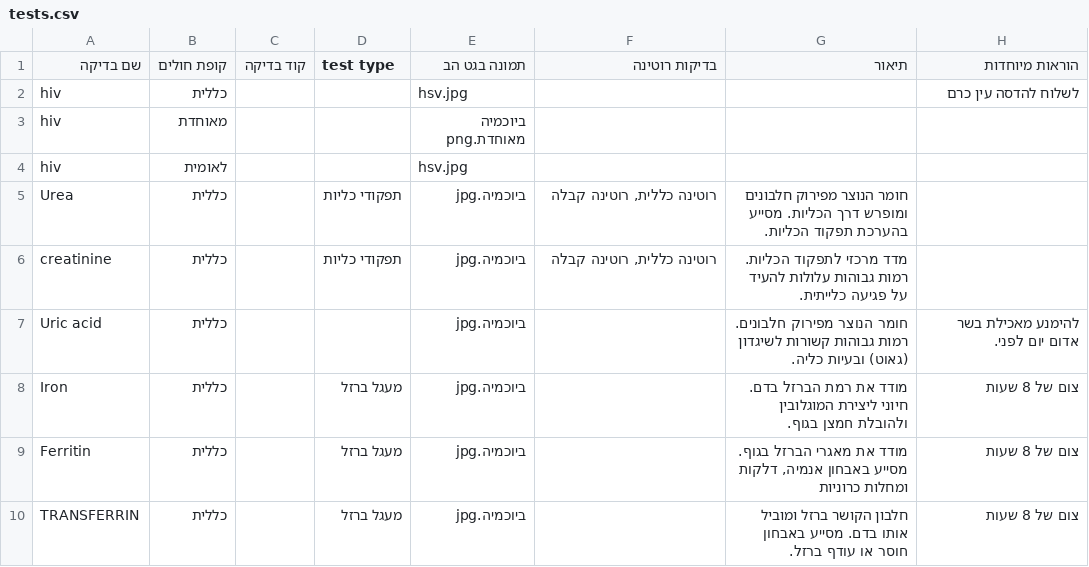
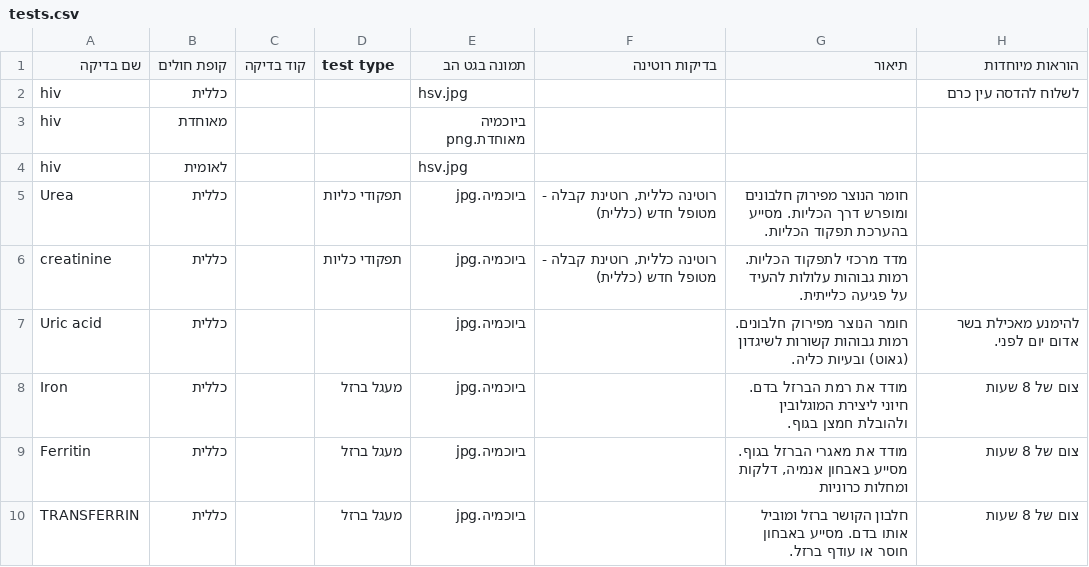
Before and after one commit to ezzob1995-cmyk/lab-tests, a CSV file: data/tests.csv, drawn as a sheet; only a part is shown; the diff covers the shown part only; the diff names each change by its address in the sheet, - before the commit and + after, or states it on an @@ line.

Commit message:
עדכון בדיקות מעמוד הניהול (62 נערכו)

```diff
--- a/data/tests.csv
+++ b/data/tests.csv
-F5:F6 (בדיקות רוטינה): רוטינה כללית, רוטינה קבלה
+F5:F6 (בדיקות רוטינה): רוטינה כללית, רוטינת קבלה - מטופל חדש (כללית)
```
Also changed, not shown: 60 edited cells elsewhere in this file.
